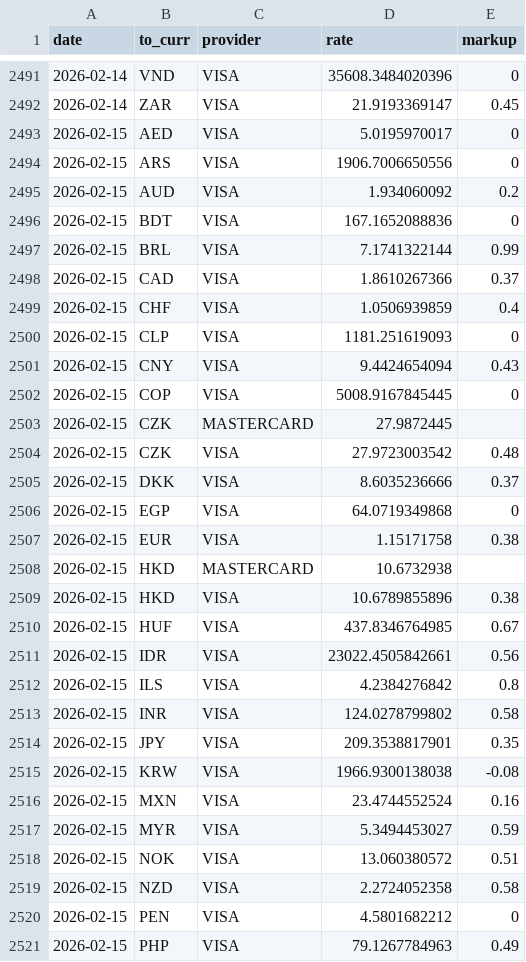
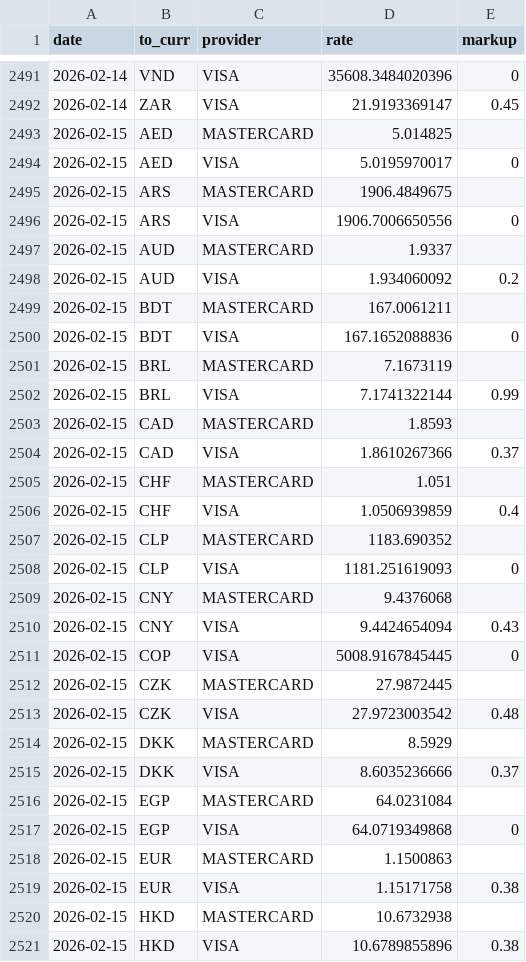
Before and after one commit to avishj/ForexRadar, a CSV file: db/GBP/2026.csv, drawn as a sheet; only a part is shown, gaps mark what is left out; the shorter side is filled out with more unchanged rows; the diff covers the shown part only.

Commit message:
data: backfill contd

```diff
--- a/db/GBP/2026.csv
+++ b/db/GBP/2026.csv
@@ -2492,10 +2492,19 @@ date,to_curr,provider,rate,markup
 2026-02-14,ZAR,VISA,21.9193369147,0.45
+2026-02-15,AED,MASTERCARD,5.014825,
 2026-02-15,AED,VISA,5.0195970017,0
+2026-02-15,ARS,MASTERCARD,1906.4849675,
 2026-02-15,ARS,VISA,1906.7006650556,0
+2026-02-15,AUD,MASTERCARD,1.9337,
 2026-02-15,AUD,VISA,1.934060092,0.2
+2026-02-15,BDT,MASTERCARD,167.0061211,
 2026-02-15,BDT,VISA,167.1652088836,0
+2026-02-15,BRL,MASTERCARD,7.1673119,
 2026-02-15,BRL,VISA,7.1741322144,0.99
+2026-02-15,CAD,MASTERCARD,1.8593,
 2026-02-15,CAD,VISA,1.8610267366,0.37
+2026-02-15,CHF,MASTERCARD,1.051,
 2026-02-15,CHF,VISA,1.0506939859,0.4
+2026-02-15,CLP,MASTERCARD,1183.690352,
 2026-02-15,CLP,VISA,1181.251619093,0
+2026-02-15,CNY,MASTERCARD,9.4376068,
 2026-02-15,CNY,VISA,9.4424654094,0.43
@@ -2504,4 +2513,7 @@ date,to_curr,provider,rate,markup
 2026-02-15,CZK,VISA,27.9723003542,0.48
+2026-02-15,DKK,MASTERCARD,8.5929,
 2026-02-15,DKK,VISA,8.6035236666,0.37
+2026-02-15,EGP,MASTERCARD,64.0231084,
 2026-02-15,EGP,VISA,64.0719349868,0
+2026-02-15,EUR,MASTERCARD,1.1500863,
 2026-02-15,EUR,VISA,1.15171758,0.38
```
Also changed, not shown: 23 added rows elsewhere in this file, db/AUD/2026.csv, db/CHF/2026.csv, 37 other files.
